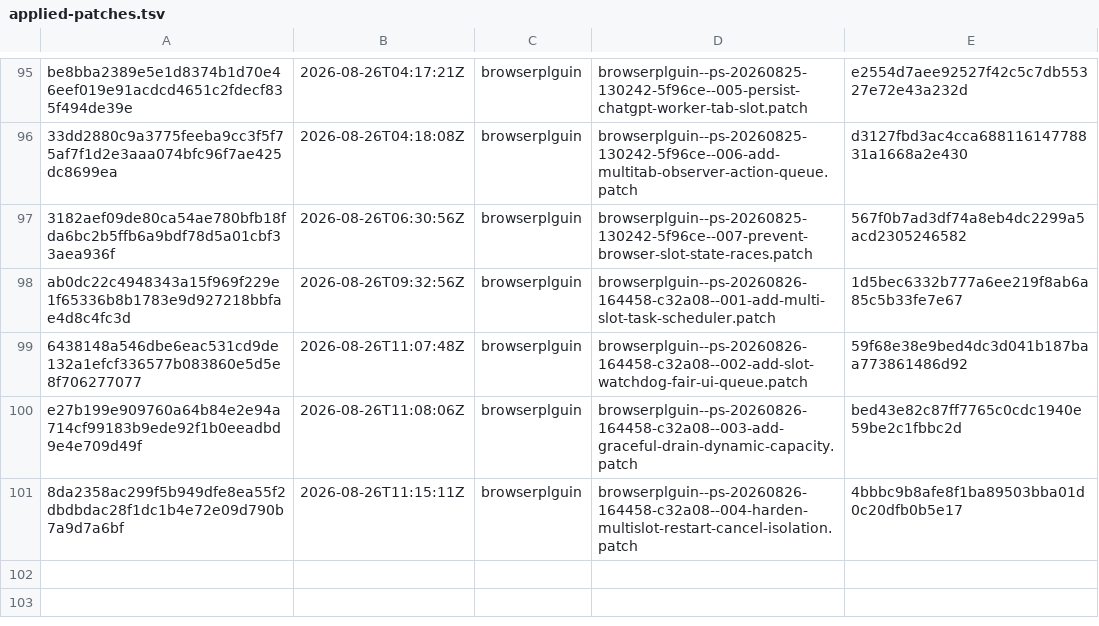
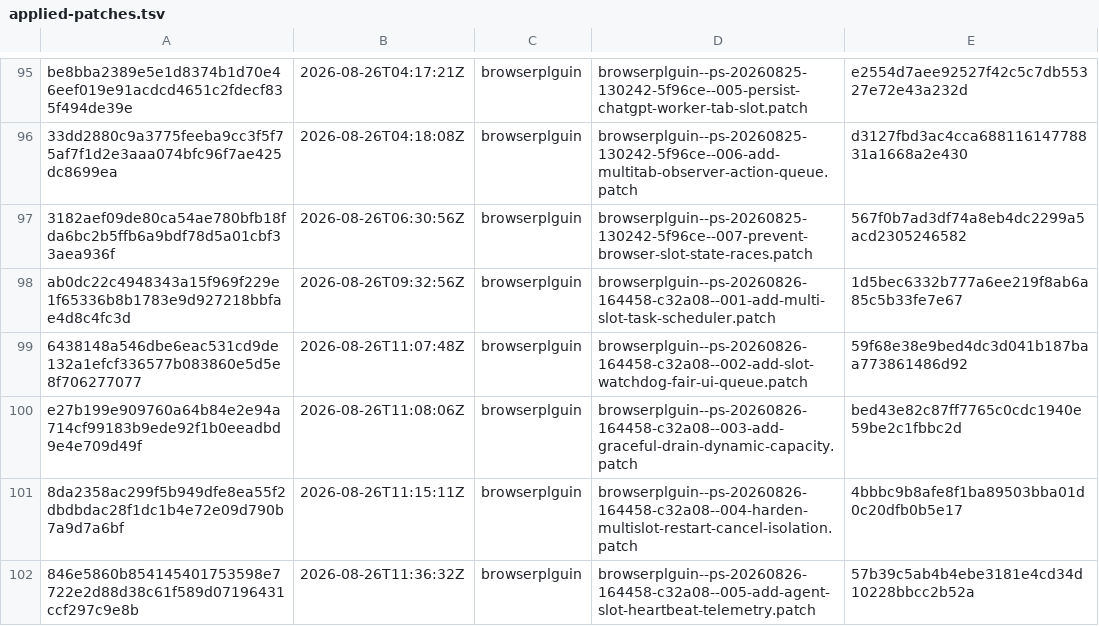
Before and after one commit to orgfrozen/browserplguin, a TSV file: .patch-sync/applied-patches.tsv, drawn as a sheet; only a part is shown, gaps mark what is left out.

Commit message:
chore: record applied delivery 846e5860b854

```diff
--- a/.patch-sync/applied-patches.tsv
+++ b/.patch-sync/applied-patches.tsv
@@ -101 +101,2 @@ e27b199e909760a64b84e2e94a714cf99183b9ede92f1b0eeadbd9e4e709d49f	2026-08-26T11:0
 8da2358ac299f5b949dfe8ea55f2dbdbdac28f1dc1b4e72e09d790b7a9d7a6bf	2026-08-26T11:15:11Z	browserplguin	browserplguin--ps-20260826-164458-c32a08--004-harden-multislot-restart-cancel-isolation.patch	4bbbc9b8afe8f1ba89503bba01d0c20dfb0b5e17
+846e5860b854145401753598e7722e2d88d38c61f589d07196431ccf297c9e8b	2026-08-26T11:36:32Z	browserplguin	browserplguin--ps-20260826-164458-c32a08--005-add-agent-slot-heartbeat-telemetry.patch	57b39c5ab4b4ebe3181e4cd34d10228bbcc2b52a
```
